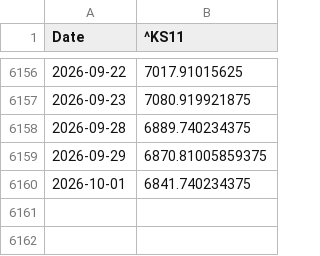
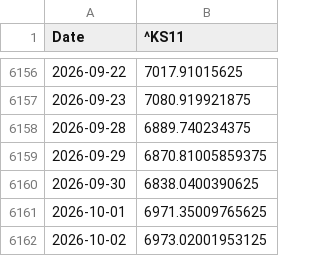
Before and after one commit to wind-flow/algogangs, a CSV file: pipeline/data/kospi.csv, drawn as a sheet; only a part is shown, gaps mark what is left out.

```diff
--- a/pipeline/data/kospi.csv
+++ b/pipeline/data/kospi.csv
@@ -6159,2 +6159,4 @@ Date,^KS11
 2026-09-29,6870.81005859375
-2026-10-01,6841.740234375
+2026-09-30,6838.0400390625
+2026-10-01,6971.35009765625
+2026-10-02,6973.02001953125
```
Also changed, not shown: pipeline/data/cpi_yoy.csv, pipeline/data/indpro_yoy.csv, 47 other files.
